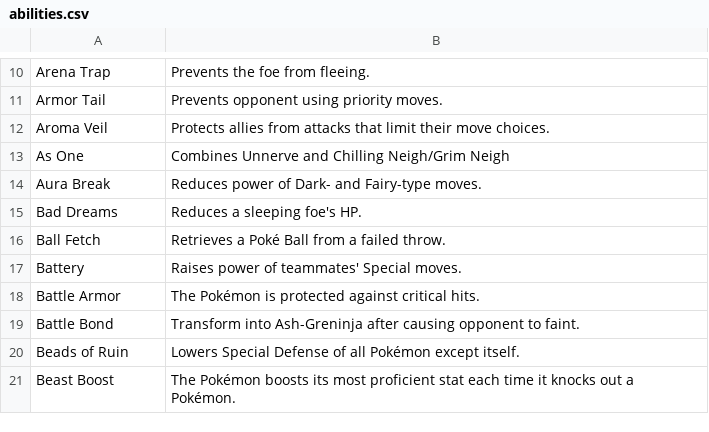
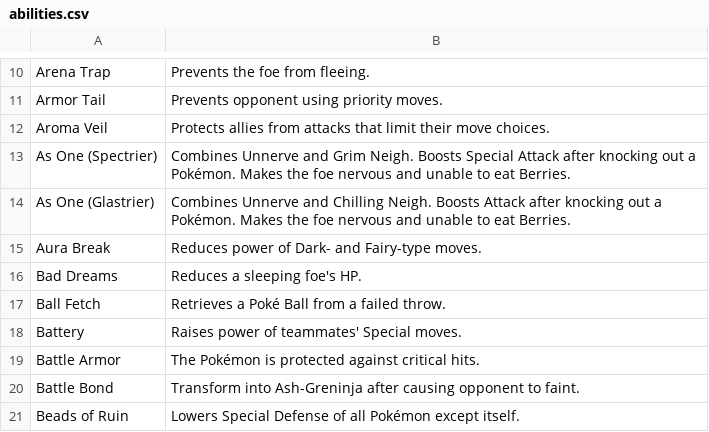
Before and after one commit to yeohgi/YogonDexLite, a CSV file: abilities.csv, drawn as a sheet; only a part is shown, gaps mark what is left out; the shorter side is filled out with more unchanged rows; removed rows and columns are numbered as before the commit, all else as after; the diff names each change by its address in the sheet, - before the commit and + after, or states it on an @@ line.

```diff
--- a/abilities.csv
+++ b/abilities.csv
-row 13: As One | Combines Unnerve and Chilling Neigh/Grim Neigh
+row 13: As One (Spectrier) | Combines Unnerve and Grim Neigh. Boosts Special Attack after knocking out a Pokémon. Makes the foe nervous and unable to eat Berries.
+row 14: As One (Glastrier) | Combines Unnerve and Chilling Neigh. Boosts Attack after knocking out a Pokémon. Makes the foe nervous and unable to eat Berries.
```
Also changed, not shown: pokemon.csv.
